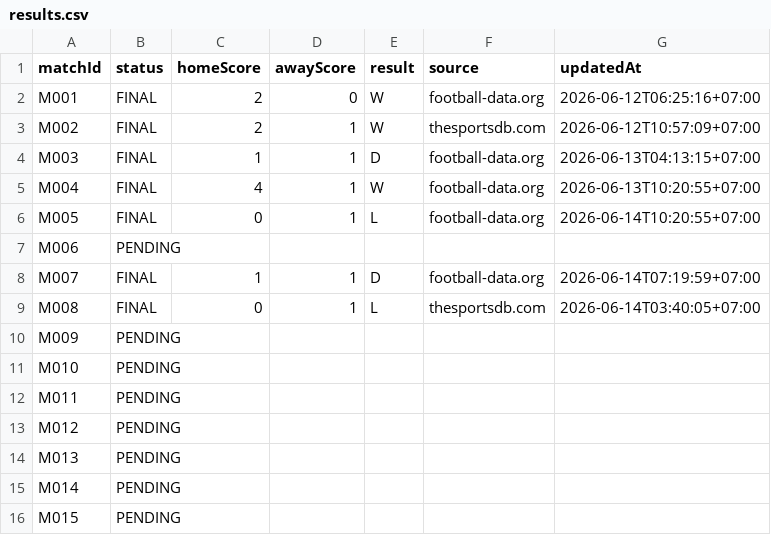
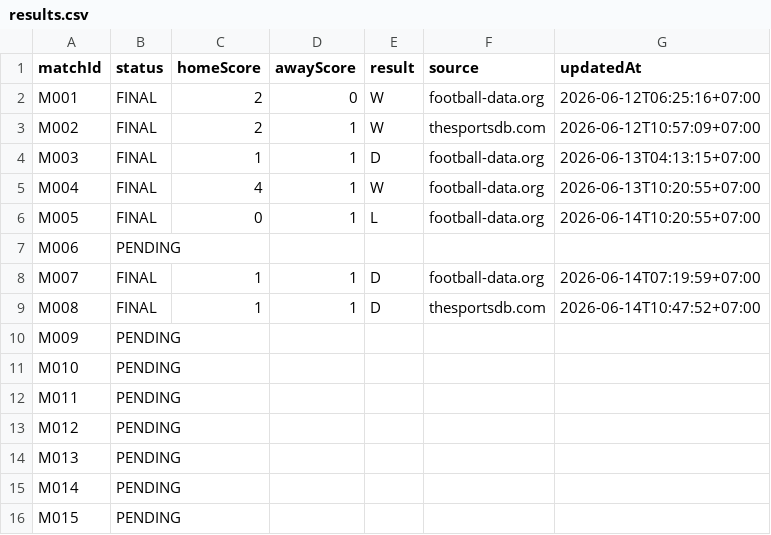
Before and after one commit to abdulR1806/bss-worldcup-2026, a CSV file: data/results.csv, drawn as a sheet; only a part is shown.

Commit message:
Fix Qatar Swiss match result

```diff
--- a/data/results.csv
+++ b/data/results.csv
@@ -8,3 +8,3 @@ M006,PENDING,,,,,
 M007,FINAL,1,1,D,football-data.org,2026-06-14T07:19:59+07:00
-M008,FINAL,0,1,L,thesportsdb.com,2026-06-14T03:40:05+07:00
+M008,FINAL,1,1,D,thesportsdb.com,2026-06-14T10:47:52+07:00
 M009,PENDING,,,,,
```
Also changed, not shown: 1 other file.
